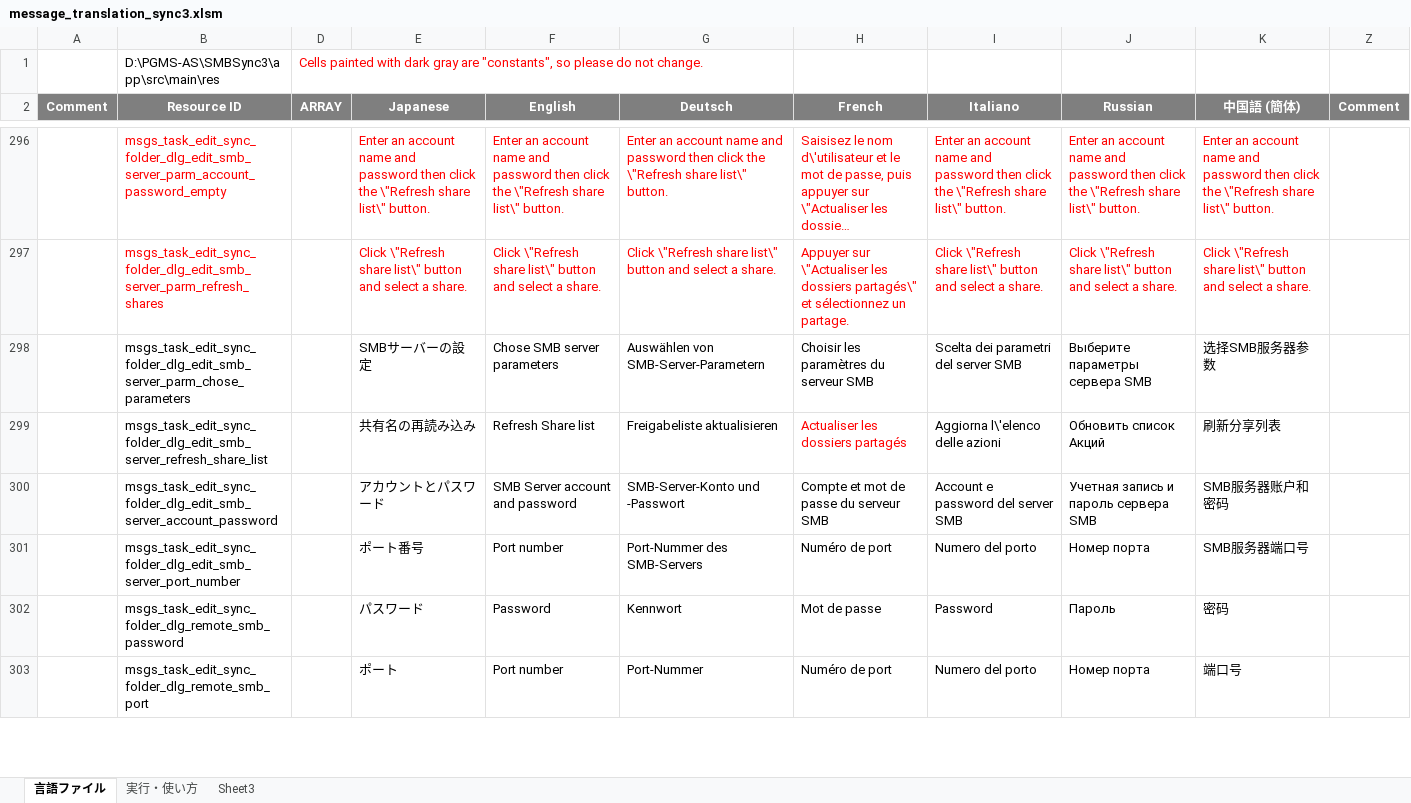
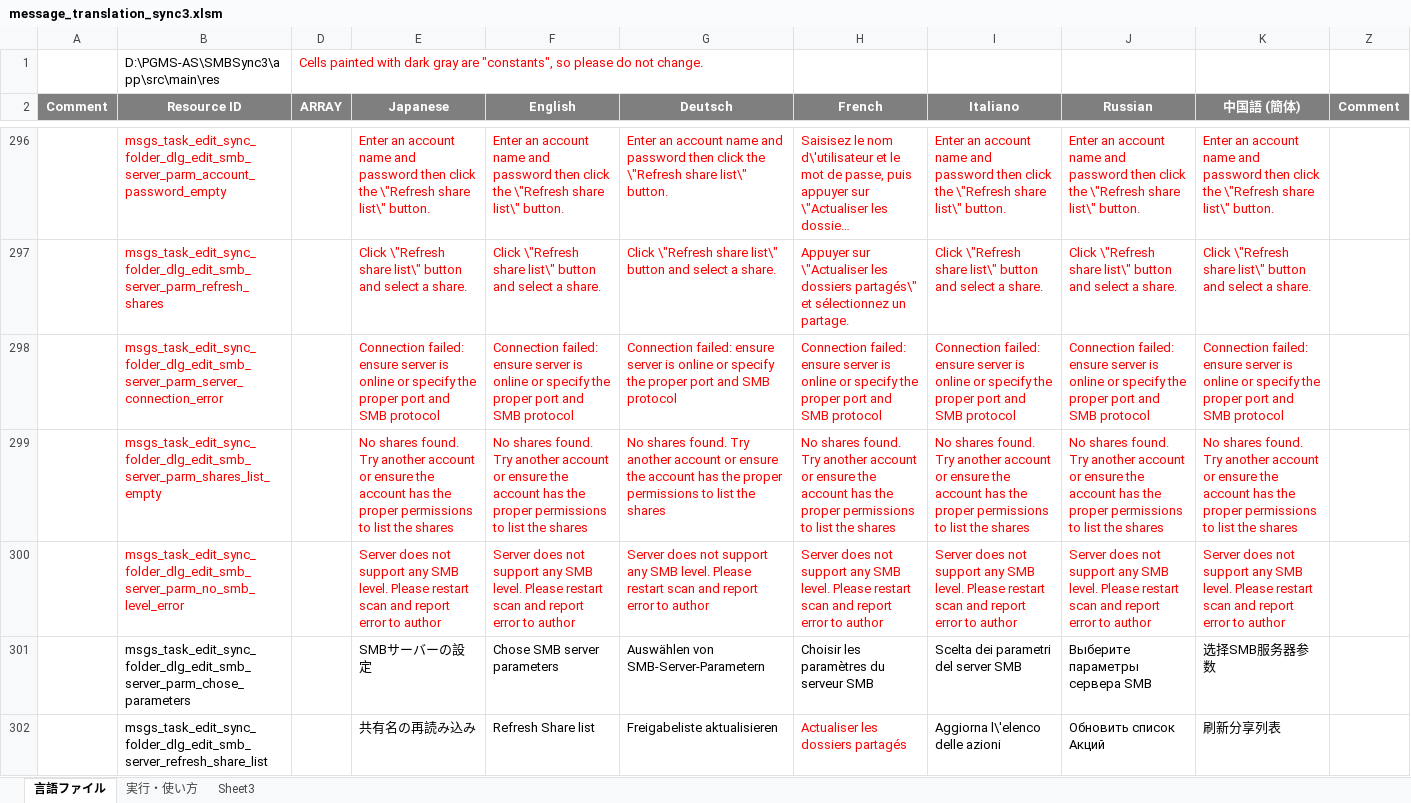
Before and after one commit to dpa99c/SMBSync3, an Excel workbook: message_translation_sync3.xlsm, sheet 言語ファイル, drawn as a sheet; only a part is shown, gaps mark what is left out; the shorter side is filled out with more unchanged rows; long unchanged cells end in …; values as stored, in another font and other column widths than the file's, no borders; charts and pictures not drawn; the diff names each change by its address in the sheet, - before the commit and + after, or states it on an @@ line.

Commit message:
SMB Scanner: disable server selection if scan protocol is unavailable
During scan, if we select SMBv1 protocol, disable selection of servers with only SMBv2 protocol, and inversely if we select SMBv2/3 protocol for scan
- Complete resources in xml/translation

```diff
--- a/message_translation_sync3.xlsm (sheet 言語ファイル)
+++ b/message_translation_sync3.xlsm (sheet 言語ファイル)
+row 298:  | msgs_task_edit_sync_folder_dlg_edit_smb_server_parm_server_connection_error |  | Connection failed: ensure server is online or specify the proper port and SMB protocol | Connection failed: ensure server is online or specify the proper port and SMB protocol | Connection failed: ensure server is online or specify the proper port and SMB protocol | Connection failed: ensure server is online or specify the proper port and SMB protocol | Connection failed: ensure server is online or specify the proper port and SMB protocol | Connection failed: ensure server is online or specify the proper port and SMB protocol | Connection failed: ensure server is online or specify the proper port and SMB protocol
+row 299:  | msgs_task_edit_sync_folder_dlg_edit_smb_server_parm_shares_list_empty |  | No shares found. Try another account or ensure the account has the proper permissions to list the shares | No shares found. Try another account or ensure the account has the proper permissions to list the shares | No shares found. Try another account or ensure the account has the proper permissions to list the shares | No shares found. Try another account or ensure the account has the proper permissions to list the shares | No shares found. Try another account or ensure the account has the proper permissions to list the shares | No shares found. Try another account or ensure the account has the proper permissions to list the shares | No shares found. Try another account or ensure the account has the proper permissions to list the shares
+row 300:  | msgs_task_edit_sync_folder_dlg_edit_smb_server_parm_no_smb_level_error |  | Server does not support any SMB level. Please restart scan and report error to author | Server does not support any SMB level. Please restart scan and report error to author | Server does not support any SMB level. Please restart scan and report error to author | Server does not support any SMB level. Please restart scan and report error to author | Server does not support any SMB level. Please restart scan and report error to author | Server does not support any SMB level. Please restart scan and report error to author | Server does not support any SMB level. Please restart scan and report error to author
```
Also changed, not shown: 9 other files.
